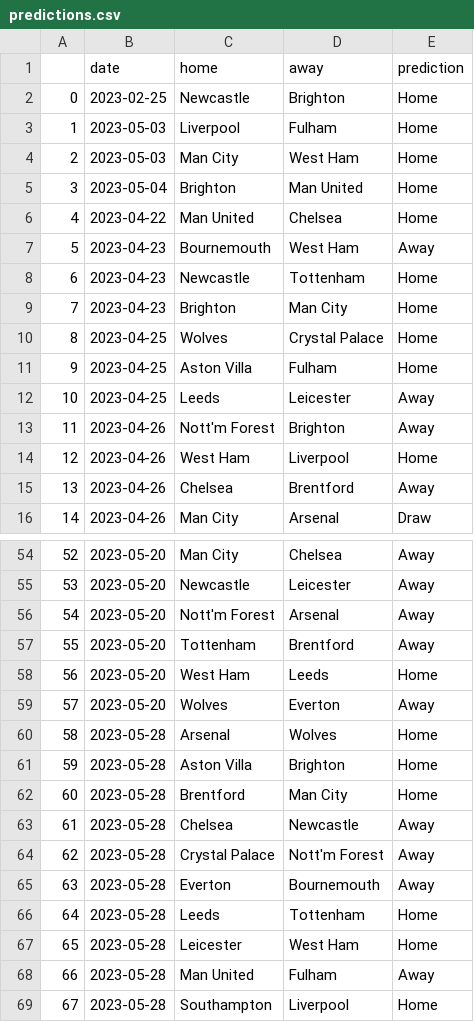
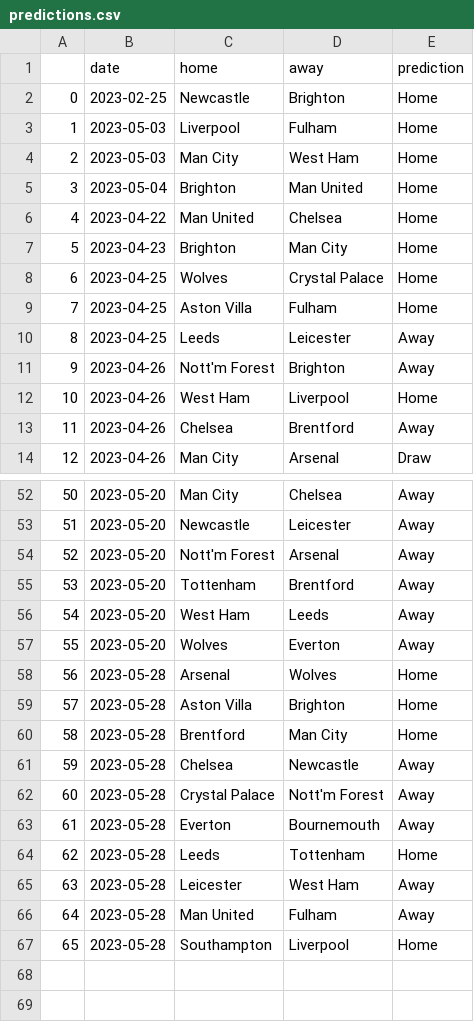
Before and after one commit to AndresNavarrete/football_predictor, a CSV file: data/ml/predictions.csv, drawn as a sheet; only a part is shown, gaps mark what is left out; removed rows and columns are numbered as before the commit, all else as after; the diff names each change by its address in the sheet, - before the commit and + after, or states it on an @@ line.

Commit message:
Auto commit: Update predictions

```diff
--- a/data/ml/predictions.csv
+++ b/data/ml/predictions.csv
-row 7: 5 | 2023-04-23 | Bournemouth | West Ham | Away
-row 8: 6 | 2023-04-23 | Newcastle | Tottenham | Home
@@ column A renumbered from row 7 down @@
-E56 (prediction): Home
+E56 (prediction): Away
-E65 (prediction): Home
+E65 (prediction): Away
```
Also changed, not shown: data/forecast/current_standings.csv, data/forecast/standings.csv, 2 other files.
